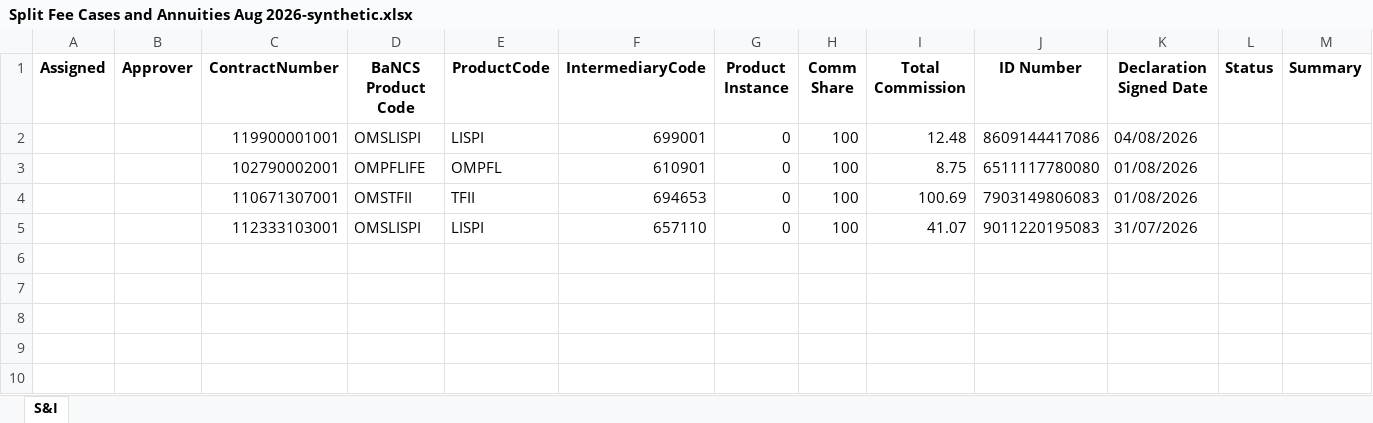
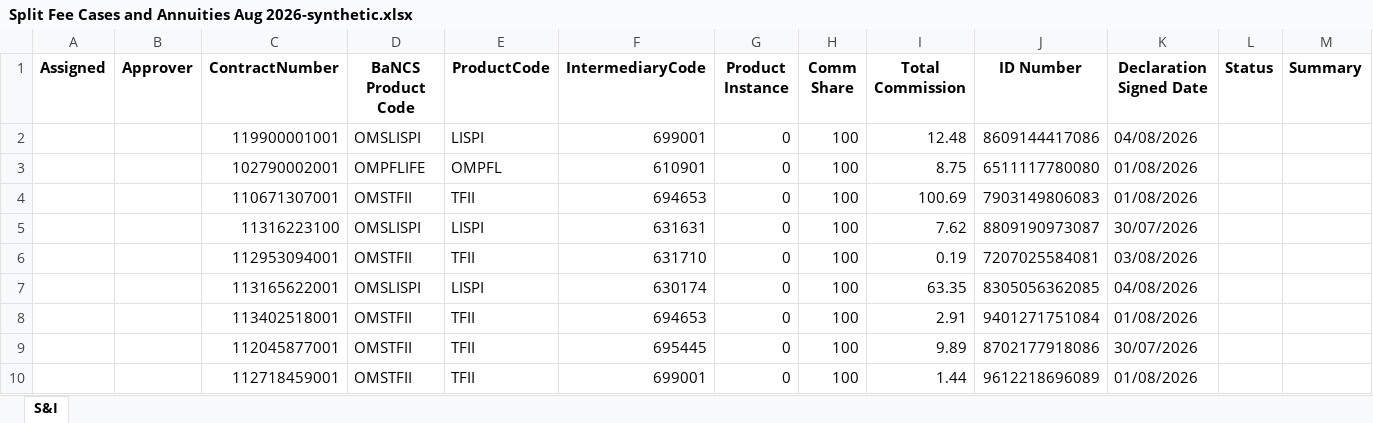
Before and after one commit to HimalayaJhala/TATABaNCS, an Excel workbook: worklist/Split Fee Cases and Annuities Aug 2026-synthetic.xlsx, sheet S&I, drawn as a sheet; values as stored, in another font and other column widths than the file's, no borders; the diff names each change by its address in the sheet, - before the commit and + after, or states it on an @@ line.

Commit message:
Rebuild the dummy sheet as nine cases; refuse contract numbers that are not 12 digits
The developer-menu dummy sheet (S&I tab, Excel and PDF) is now generated
by scripts/build-dummy.js (npm run dummy) instead of being hand-made:

  1      119900001001  happy path
  2      102790002001  lapsed, Endorse/Alter gives 56020
  3      110671307001  ID mismatch: sheet ID differs from BaNCS
  4      11316223100   contract number with 11 digits, refused at search
  5-9    five clean happy-path contracts

The script stops if a row no longer stands for its case after a reseed.

Search now refuses a whole open-book contract number searched as an
exact match that is not 12 digits (21002). The data service enforces
it on GET /policies; the search page shows the error without a result
grid, and checks the same rule before sending so no loader appears.
Starts with, Contains, % wildcards and the closed book are unchanged.

ID mismatch needs no new rule: contract plus the sheet's ID returns
"No records found.", and the contract alone shows BaNCS's other ID.

Tests: test:forms covers the page and server refusals, the API code
and both ID-mismatch searches (188 pass); npm test (82) and
test:transition (53) pass.

```diff
--- a/worklist/Split Fee Cases and Annuities Aug 2026-synthetic.xlsx (sheet S&I)
+++ b/worklist/Split Fee Cases and Annuities Aug 2026-synthetic.xlsx (sheet S&I)
-C5 (ContractNumber): 112333103001
+C5 (ContractNumber): 11316223100
-F5 (IntermediaryCode): 657110
+F5 (IntermediaryCode): 631631
-I5 (Total Commission): 41.07
+I5 (Total Commission): 7.62
-J5 (ID Number): 9011220195083
+J5 (ID Number): 8809190973087
-K5 (Declaration Signed Date): 31/07/2026
+K5 (Declaration Signed Date): 30/07/2026
+row 6:  |  | 112953094001 | OMSTFII | TFII | 631710 | 0 | 100 | 0.19 | 7207025584081 | 03/08/2026
+row 7:  |  | 113165622001 | OMSLISPI | LISPI | 630174 | 0 | 100 | 63.35 | 8305056362085 | 04/08/2026
+row 8:  |  | 113402518001 | OMSTFII | TFII | 694653 | 0 | 100 | 2.91 | 9401271751084 | 01/08/2026
+row 9:  |  | 112045877001 | OMSTFII | TFII | 695445 | 0 | 100 | 9.89 | 8702177918086 | 30/07/2026
+row 10:  |  | 112718459001 | OMSTFII | TFII | 699001 | 0 | 100 | 1.44 | 9612218696089 | 01/08/2026
```
Also changed, not shown: 13 other files.
